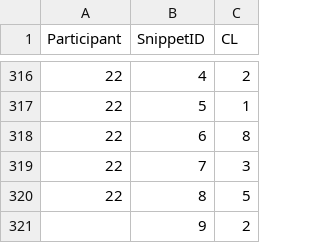
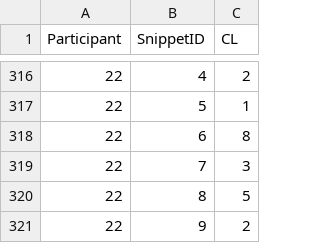
Before and after one commit to khesoem/code-complexity-computation, a CSV file: data-analysis/survey_cl_full_list.csv, drawn as a sheet; only a part is shown, gaps mark what is left out.

Commit message:
survey results last participant id fixed

```diff
--- a/data-analysis/survey_cl_full_list.csv
+++ b/data-analysis/survey_cl_full_list.csv
@@ -320,2 +320,2 @@ Participant,SnippetID,CL
 22,8,5
-,9,2
+22,9,2
```
